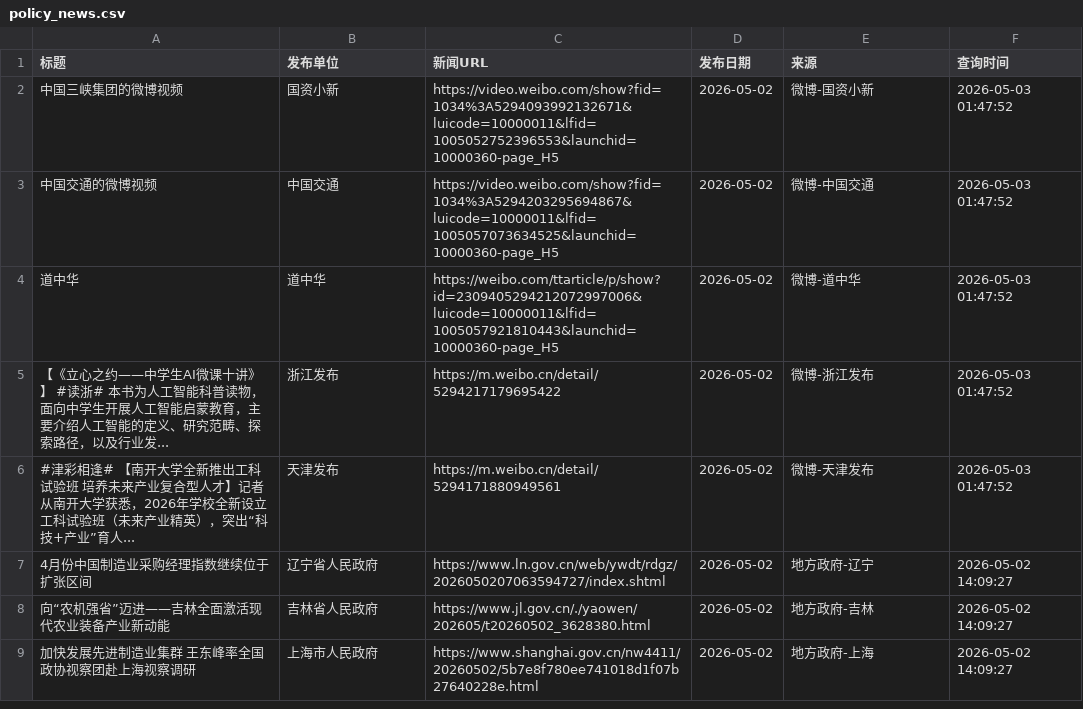
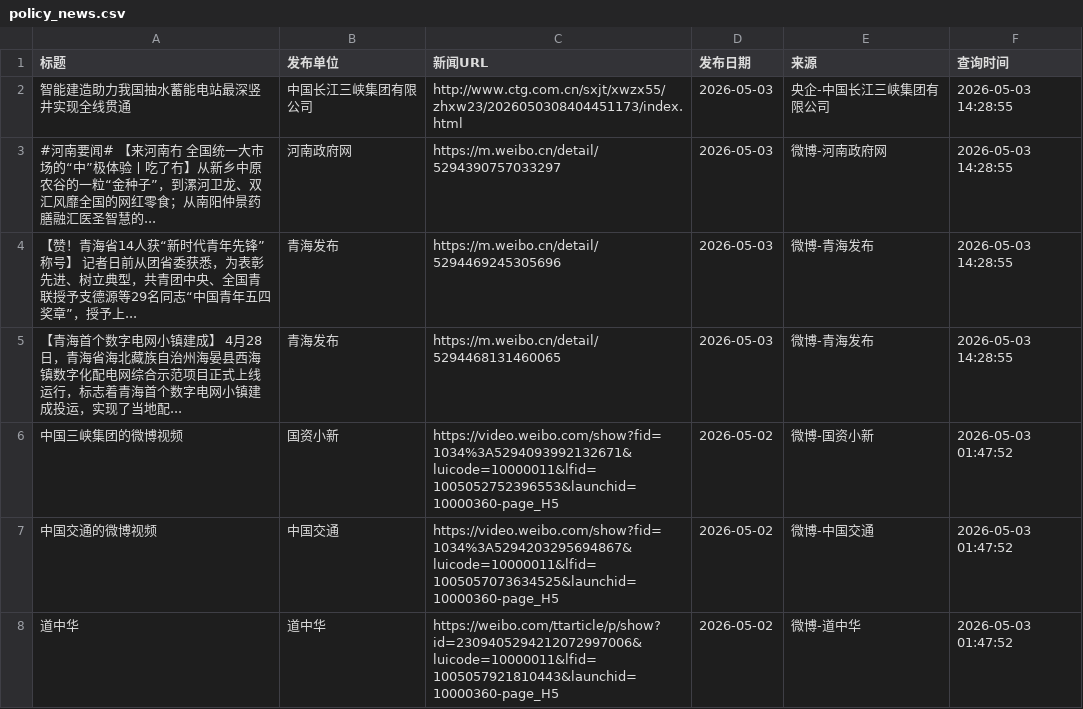
Before and after one commit to guluor-w/Automated-news-scraping, a CSV file: docs/data/policy_news.csv, drawn as a sheet; only a part is shown; the shorter side is filled out with more unchanged rows.

```diff
--- a/docs/data/policy_news.csv
+++ b/docs/data/policy_news.csv
@@ -1,2 +1,6 @@
 标题,发布单位,新闻URL,发布日期,来源,查询时间
+智能建造助力我国抽水蓄能电站最深竖井实现全线贯通,中国长江三峡集团有限公司,http://www.ctg.com.cn/sxjt/xwzx55/zhxw23/2026050308404451173/index.html,2026-05-03,央企-中国长江三峡集团有限公司,2026-05-03 14:28:55
+#河南要闻# 【来河南冇 全国统一大市场的“中”极体验丨吃了冇】从新乡中原农谷的一粒“金种子”，到漯河卫龙、双汇风靡全国的网红零食；从南阳仲景药膳融汇医圣智慧的...,河南政府网,https://m.weibo.cn/detail/5294390757033297,2026-05-03,微博-河南政府网,2026-05-03 14:28:55
+【赞！青海省14人获“新时代青年先锋”称号】 记者日前从团省委获悉，为表彰先进、树立典型，共青团中央、全国青联授予支德源等29名同志“中国青年五四奖章”，授予上...,青海发布,https://m.weibo.cn/detail/5294469245305696,2026-05-03,微博-青海发布,2026-05-03 14:28:55
+【青海首个数字电网小镇建成】 4月28日，青海省海北藏族自治州海晏县西海镇数字化配电网综合示范项目正式上线运行，标志着青海首个数字电网小镇建成投运，实现了当地配...,青海发布,https://m.weibo.cn/detail/5294468131460065,2026-05-03,微博-青海发布,2026-05-03 14:28:55
 中国三峡集团的微博视频,国资小新,https://video.weibo.com/show?fid=1034%3A5294093992132671&luicode=10000011&lfid=1005052752396553&launchid=10000360-page_H5,2026-05-02,微博-国资小新,2026-05-03 01:47:52
```
Also changed, not shown: 3 other files.
